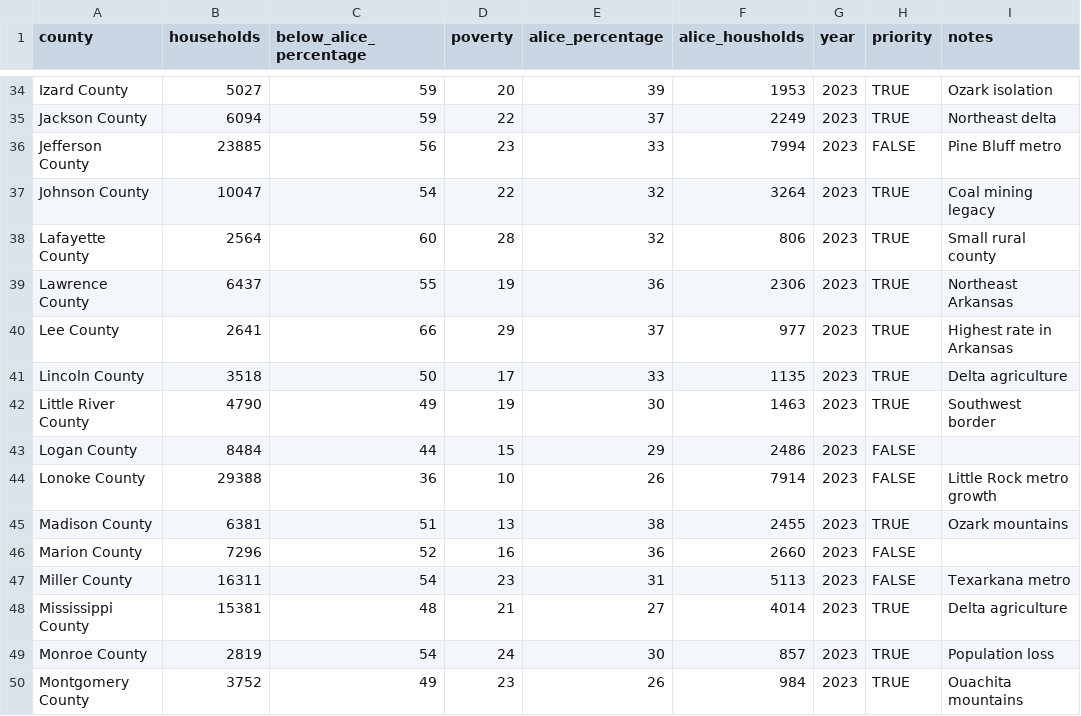
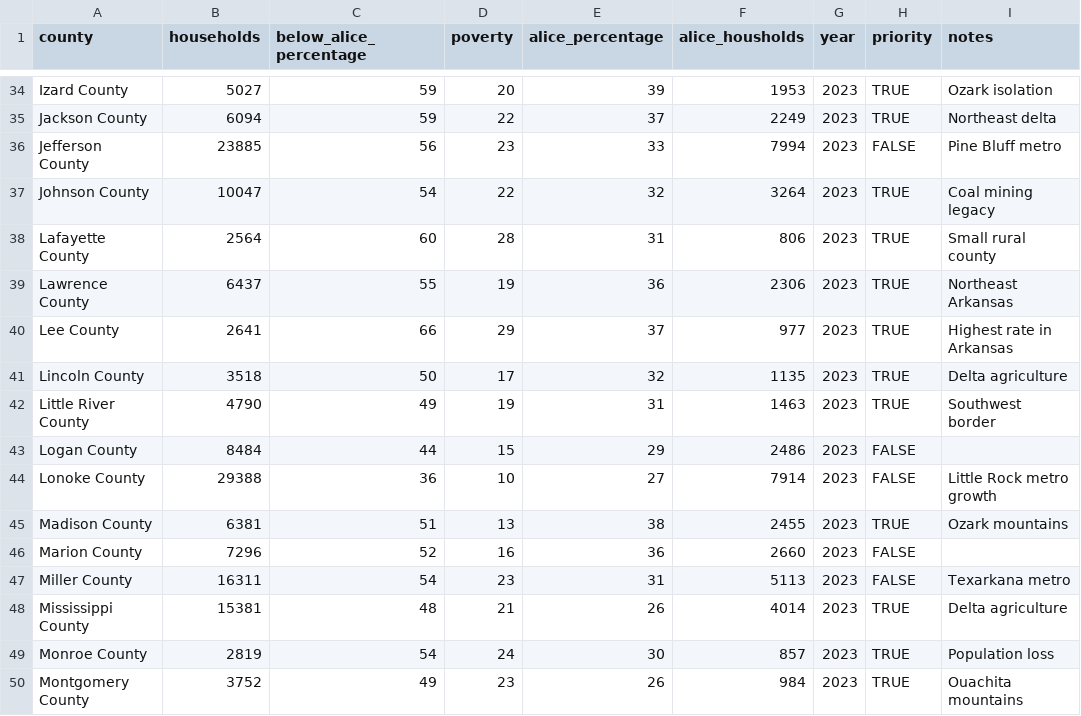
Before and after one commit to ahmadabugosh/alice-for-arkansas, a CSV file: data/counties.csv, drawn as a sheet; only a part is shown, gaps mark what is left out; the diff covers the shown part only.

```diff
--- a/data/counties.csv
+++ b/data/counties.csv
@@ -37,9 +37,9 @@ Jefferson County,23885,56,23,33,7994,2023,FALSE,Pine Bluff metro
 Johnson County,10047,54,22,32,3264,2023,TRUE,Coal mining legacy
-Lafayette County,2564,60,28,32,806,2023,TRUE,Small rural county
+Lafayette County,2564,60,28,31,806,2023,TRUE,Small rural county
 Lawrence County,6437,55,19,36,2306,2023,TRUE,Northeast Arkansas
 Lee County,2641,66,29,37,977,2023,TRUE,Highest rate in Arkansas
-Lincoln County,3518,50,17,33,1135,2023,TRUE,Delta agriculture
-Little River County,4790,49,19,30,1463,2023,TRUE,Southwest border
+Lincoln County,3518,50,17,32,1135,2023,TRUE,Delta agriculture
+Little River County,4790,49,19,31,1463,2023,TRUE,Southwest border
 Logan County,8484,44,15,29,2486,2023,FALSE,
-Lonoke County,29388,36,10,26,7914,2023,FALSE,Little Rock metro growth
+Lonoke County,29388,36,10,27,7914,2023,FALSE,Little Rock metro growth
 Madison County,6381,51,13,38,2455,2023,TRUE,Ozark mountains
@@ -47,3 +47,3 @@ Marion County,7296,52,16,36,2660,2023,FALSE,
 Miller County,16311,54,23,31,5113,2023,FALSE,Texarkana metro
-Mississippi County,15381,48,21,27,4014,2023,TRUE,Delta agriculture
+Mississippi County,15381,48,21,26,4014,2023,TRUE,Delta agriculture
 Monroe County,2819,54,24,30,857,2023,TRUE,Population loss
```
Also changed, not shown: 36 edited cells elsewhere in this file, 2 other files.
